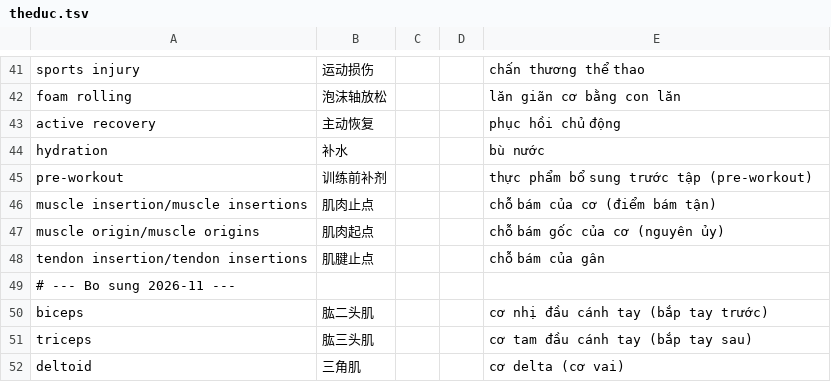
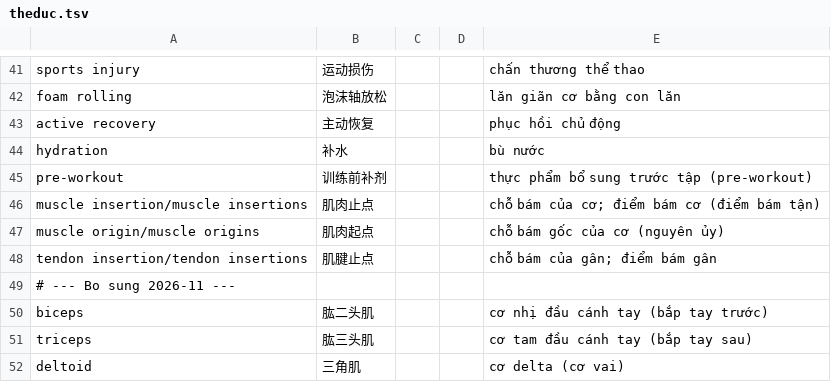
Before and after one commit to vqvinh1909/LangScan, a TSV file: data/terms/theduc.tsv, drawn as a sheet; only a part is shown, gaps mark what is left out.

```diff
--- a/data/terms/theduc.tsv
+++ b/data/terms/theduc.tsv
@@ -45,5 +45,5 @@ hydration	补水			bù nước
 pre-workout	训练前补剂			thực phẩm bổ sung trước tập (pre-workout)
-muscle insertion/muscle insertions	肌肉止点			chỗ bám của cơ (điểm bám tận)
+muscle insertion/muscle insertions	肌肉止点			chỗ bám của cơ; điểm bám cơ (điểm bám tận)
 muscle origin/muscle origins	肌肉起点			chỗ bám gốc của cơ (nguyên ủy)
-tendon insertion/tendon insertions	肌腱止点			chỗ bám của gân
+tendon insertion/tendon insertions	肌腱止点			chỗ bám của gân; điểm bám gân
 # --- Bo sung 2026-11 ---
```
Also changed, not shown: data/terms/ykhoa.tsv, 4 other files.
